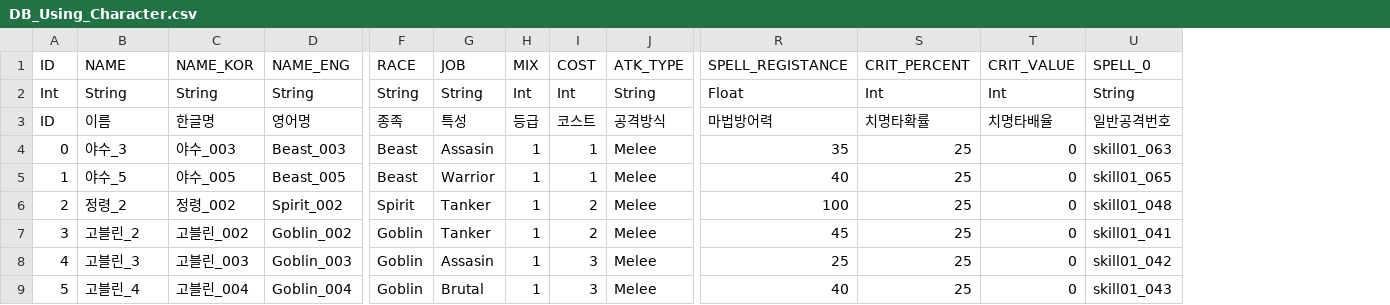
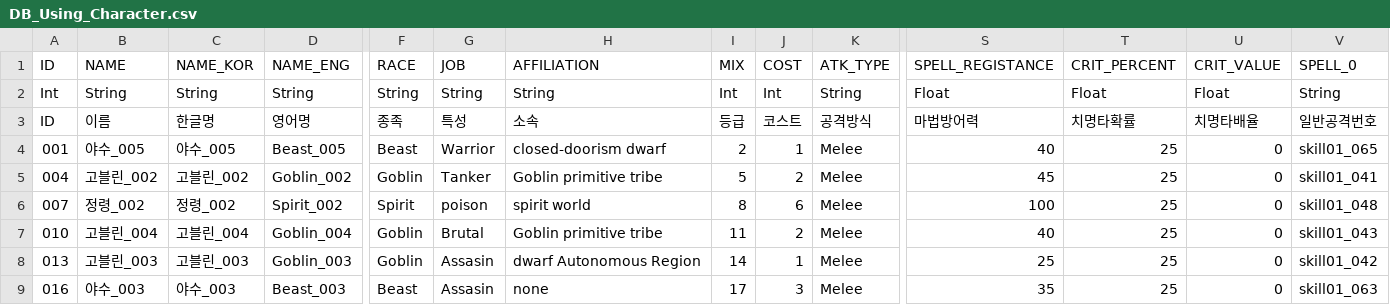
Before and after one commit to CTRL-Defile/DeFile, a CSV file: Assets/Resources/DataBase/DB_Using_Character.csv, drawn as a sheet; only a part is shown, gaps mark what is left out; removed rows and columns are numbered as before the commit, all else as after; rows hold the shown columns only; the diff names each change by its address in the sheet, - before the commit and + after, or states it on an @@ line.

```diff
--- a/Assets/Resources/DataBase/DB_Using_Character.csv
+++ b/Assets/Resources/DataBase/DB_Using_Character.csv
+column H (AFFILIATION), rows 2-5: String | 소속 | closed-doorism dwarf | Goblin primitive tribe; row 7: Goblin primitive tribe
-T2 (CRIT_PERCENT): Int
+T2 (CRIT_PERCENT): Float
-U2 (CRIT_VALUE): Int
+U2 (CRIT_VALUE): Float
-row 4: 0 | 야수_3 | 야수_003 | Beast_003 | Beast | Assasin | 1 | 1 | Melee | 35 | 25 | 0 | skill01_063
-A4 (ID): 1
+A4 (ID): 001
-B4 (NAME): 야수_5
+B4 (NAME): 야수_005
-I4 (MIX): 1
+I4 (MIX): 2
-row 6: 2 | 정령_2 | 정령_002 | Spirit_002 | Spirit | Tanker | 1 | 2 | Melee | 100 | 25 | 0 | skill01_048
-A5 (ID): 3
+A5 (ID): 004
-B5 (NAME): 고블린_2
+B5 (NAME): 고블린_002
-I5 (MIX): 1
+I5 (MIX): 5
-row 8: 4 | 고블린_3 | 고블린_003 | Goblin_003 | Goblin | Assasin | 1 | 3 | Melee | 25 | 25 | 0 | skill01_042
+row 6: 007 | 정령_002 | 정령_002 | Spirit_002 | Spirit | poison | spirit world | 8 | 6 | Melee | 100 | 25 | 0 | skill01_048
-A7 (ID): 5
+A7 (ID): 010
-B7 (NAME): 고블린_4
+B7 (NAME): 고블린_004
-I7 (MIX): 1
+I7 (MIX): 11
-J7 (COST): 3
+J7 (COST): 2
+row 8: 013 | 고블린_003 | 고블린_003 | Goblin_003 | Goblin | Assasin | dwarf Autonomous Region | 14 | 1 | Melee | 25 | 25 | 0 | skill01_042
+row 9: 016 | 야수_003 | 야수_003 | Beast_003 | Beast | Assasin | none | 17 | 3 | Melee | 35 | 25 | 0 | skill01_063
```
Also changed, not shown: Assets/Resources/DataBase/Player_Unit_DataBase.csv, 3 other files.
